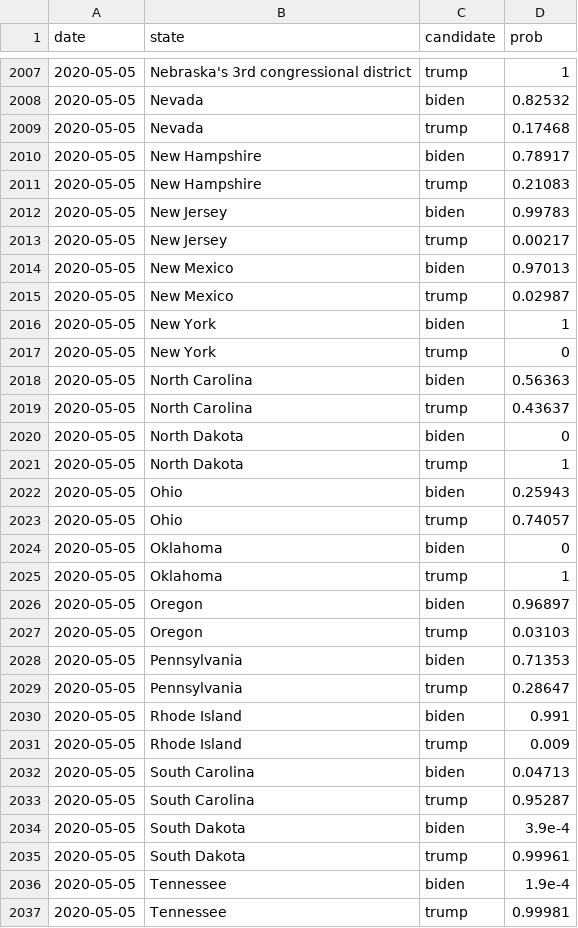
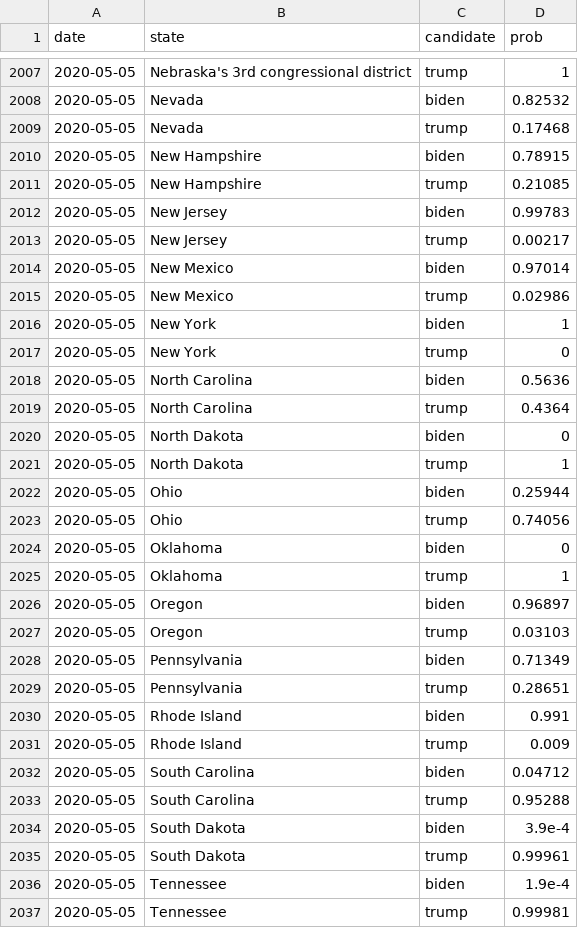
Before and after one commit to thisismactan/USA-2020, a CSV file: output/presidential_forecast_probabilities_history.csv, drawn as a sheet; only a part is shown, gaps mark what is left out; the diff covers the shown part only.

```diff
--- a/output/presidential_forecast_probabilities_history.csv
+++ b/output/presidential_forecast_probabilities_history.csv
@@ -2009,16 +2009,16 @@ date,state,candidate,prob
 2020-05-05,Nevada,trump,0.17468
-2020-05-05,New Hampshire,biden,0.78917
-2020-05-05,New Hampshire,trump,0.21083
+2020-05-05,New Hampshire,biden,0.78915
+2020-05-05,New Hampshire,trump,0.21085
 2020-05-05,New Jersey,biden,0.99783
 2020-05-05,New Jersey,trump,0.00217
-2020-05-05,New Mexico,biden,0.97013
-2020-05-05,New Mexico,trump,0.02987
+2020-05-05,New Mexico,biden,0.97014
+2020-05-05,New Mexico,trump,0.02986
 2020-05-05,New York,biden,1
 2020-05-05,New York,trump,0
-2020-05-05,North Carolina,biden,0.56363
-2020-05-05,North Carolina,trump,0.43637
+2020-05-05,North Carolina,biden,0.5636
+2020-05-05,North Carolina,trump,0.4364
 2020-05-05,North Dakota,biden,0
 2020-05-05,North Dakota,trump,1
-2020-05-05,Ohio,biden,0.25943
-2020-05-05,Ohio,trump,0.74057
+2020-05-05,Ohio,biden,0.25944
+2020-05-05,Ohio,trump,0.74056
 2020-05-05,Oklahoma,biden,0
@@ -2027,8 +2027,8 @@ date,state,candidate,prob
 2020-05-05,Oregon,trump,0.03103
-2020-05-05,Pennsylvania,biden,0.71353
-2020-05-05,Pennsylvania,trump,0.28647
+2020-05-05,Pennsylvania,biden,0.71349
+2020-05-05,Pennsylvania,trump,0.28651
 2020-05-05,Rhode Island,biden,0.991
 2020-05-05,Rhode Island,trump,0.009
-2020-05-05,South Carolina,biden,0.04713
-2020-05-05,South Carolina,trump,0.95287
+2020-05-05,South Carolina,biden,0.04712
+2020-05-05,South Carolina,trump,0.95288
 2020-05-05,South Dakota,biden,3.9e-4
```
Also changed, not shown: 22 edited cells elsewhere in this file, 4 other files.
